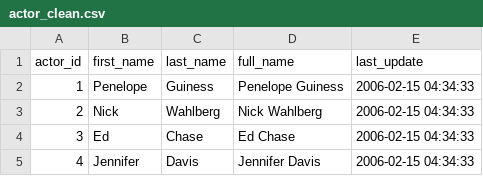
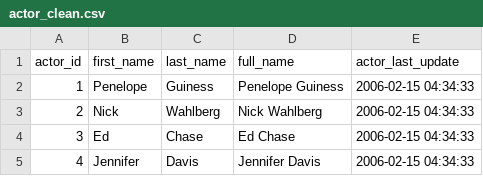
Before and after one commit to cristianecarneiro/sql-data-base-building, a CSV file: data/clean/actor_clean.csv, drawn as a sheet; only a part is shown.

```diff
--- a/data/clean/actor_clean.csv
+++ b/data/clean/actor_clean.csv
@@ -1,2 +1,2 @@
-actor_id,first_name,last_name,full_name,last_update
+actor_id,first_name,last_name,full_name,actor_last_update
 1,Penelope,Guiness,Penelope Guiness,2006-02-15 04:34:33
```
Also changed, not shown: 4 other files.
